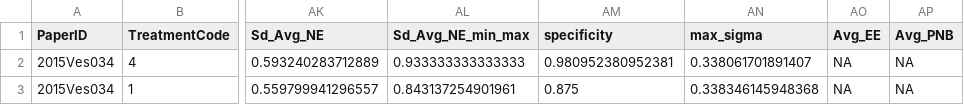
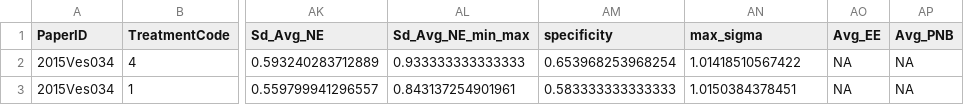
Before and after one commit to StefanoPagano/Social_norm_meta_analysis, a CSV file: Paper_csv/2015Ves034_finaldf.csv, drawn as a sheet; only a part is shown, gaps mark what is left out; the diff names each change by its address in the sheet, - before the commit and + after, or states it on an @@ line.

```diff
--- a/Paper_csv/2015Ves034_finaldf.csv
+++ b/Paper_csv/2015Ves034_finaldf.csv
-AM2 (specificity): 0.980952380952381
+AM2 (specificity): 0.653968253968254
-AN2 (max_sigma): 0.338061701891407
+AN2 (max_sigma): 1.01418510567422
-AM3 (specificity): 0.875
+AM3 (specificity): 0.583333333333333
-AN3 (max_sigma): 0.338346145948368
+AN3 (max_sigma): 1.0150384378451
```
Also changed, not shown: File_DB/Output/Treatment.csv, Paper_csv/2016Kim003_finaldf.csv, 25 other files.
